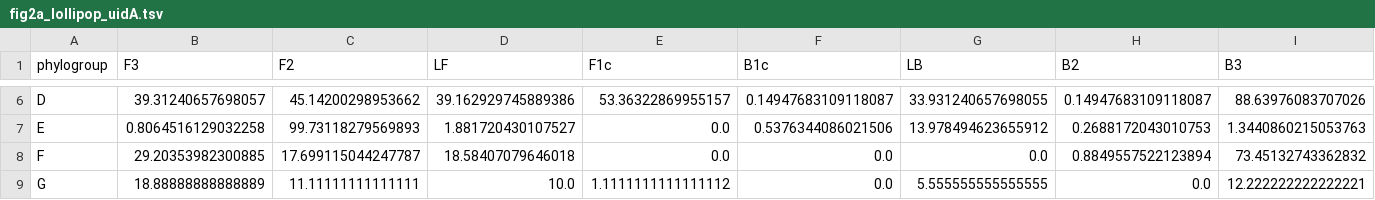
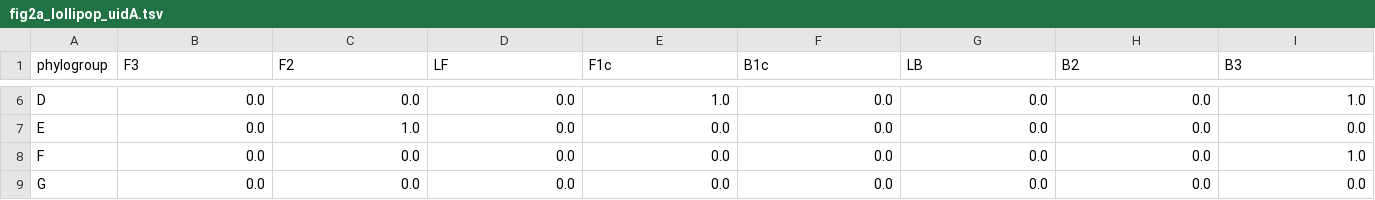
Before and after one commit to JanisRog/LAMP_ESCOL_PapGII_analysis, a TSV file: results/figures/fig2a_lollipop_uidA.tsv, drawn as a sheet; only a part is shown, gaps mark what is left out; the diff covers the shown part only; the diff names each change by its address in the sheet, - before the commit and + after, or states it on an @@ line.

```diff
--- a/results/figures/fig2a_lollipop_uidA.tsv
+++ b/results/figures/fig2a_lollipop_uidA.tsv
-B6 (F3): 39.31240657698057
+B6 (F3): 0.0
-C6 (F2): 45.14200298953662
+C6 (F2): 0.0
-D6 (LF): 39.162929745889386
+D6 (LF): 0.0
-E6 (F1c): 53.36322869955157
+E6 (F1c): 1.0
-F6 (B1c): 0.14947683109118087
+F6 (B1c): 0.0
-G6 (LB): 33.931240657698055
+G6 (LB): 0.0
-H6 (B2): 0.14947683109118087
+H6 (B2): 0.0
-I6 (B3): 88.63976083707026
+I6 (B3): 1.0
-B7 (F3): 0.8064516129032258
+B7 (F3): 0.0
-C7 (F2): 99.73118279569893
+C7 (F2): 1.0
-D7 (LF): 1.881720430107527
+D7 (LF): 0.0
-F7 (B1c): 0.5376344086021506
+F7 (B1c): 0.0
-G7 (LB): 13.978494623655912
+G7 (LB): 0.0
-H7 (B2): 0.2688172043010753
+H7 (B2): 0.0
-I7 (B3): 1.3440860215053763
+I7 (B3): 0.0
-B8 (F3): 29.20353982300885
+B8 (F3): 0.0
-C8 (F2): 17.699115044247787
+C8 (F2): 0.0
-D8 (LF): 18.58407079646018
+D8 (LF): 0.0
-H8 (B2): 0.8849557522123894
+H8 (B2): 0.0
-I8 (B3): 73.45132743362832
+I8 (B3): 1.0
-B9 (F3): 18.88888888888889
+B9 (F3): 0.0
-C9 (F2): 11.11111111111111
+C9 (F2): 0.0
-D9 (LF): 10.0
+D9 (LF): 0.0
-E9 (F1c): 1.1111111111111112
+E9 (F1c): 0.0
-G9 (LB): 5.555555555555555
+G9 (LB): 0.0
-I9 (B3): 12.222222222222221
+I9 (B3): 0.0
```
Also changed, not shown: 28 edited cells elsewhere in this file, results/figures/fig2a_lollipop_papGII.tsv, results/figures/fig2a_lollipop_uidA_by_collection.tsv, 4 other files.
